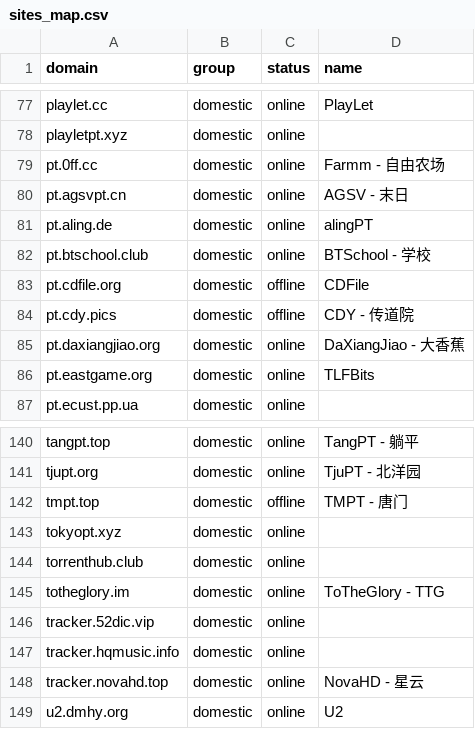
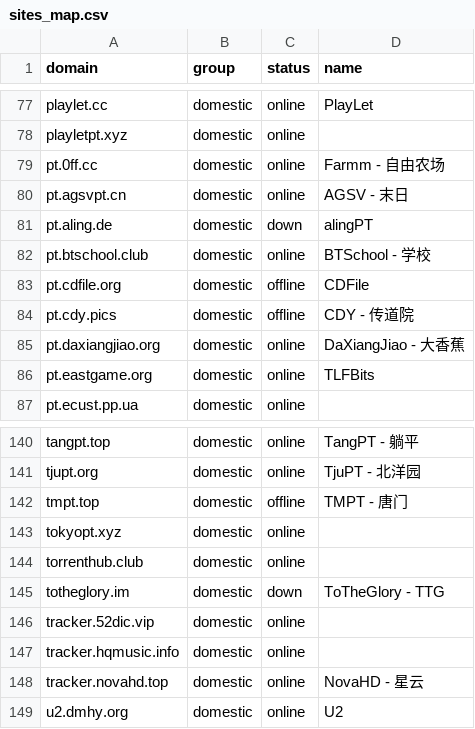
Before and after one commit to xinya585/pt-tracker-rules, a CSV file: sites_map.csv, drawn as a sheet; only a part is shown, gaps mark what is left out.

```diff
--- a/sites_map.csv
+++ b/sites_map.csv
@@ -80,3 +80,3 @@ pt.0ff.cc,domestic,online,Farmm - 自由农场
 pt.agsvpt.cn,domestic,online,AGSV - 末日
-pt.aling.de,domestic,online,alingPT
+pt.aling.de,domestic,down,alingPT
 pt.btschool.club,domestic,online,BTSchool - 学校
@@ -144,3 +144,3 @@ tokyopt.xyz,domestic,online,
 torrenthub.club,domestic,online,
-totheglory.im,domestic,online,ToTheGlory - TTG
+totheglory.im,domestic,down,ToTheGlory - TTG
 tracker.52dic.vip,domestic,online,
```
Also changed, not shown: 3 other files.
